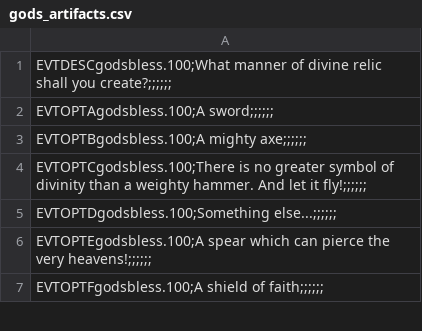
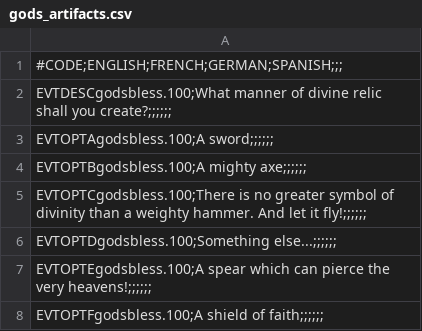
Before and after one commit to Zarfius94/thegodsrewritten, a CSV file: localisation/gods_artifacts.csv, drawn as a sheet; only a part is shown.

```diff
--- a/localisation/gods_artifacts.csv
+++ b/localisation/gods_artifacts.csv
@@ -1 +1,2 @@
+#CODE;ENGLISH;FRENCH;GERMAN;SPANISH;;;,,,,
 EVTDESCgodsbless.100;What manner of divine relic shall you create?;;;;;;,,,,,
```
Also changed, not shown: localisation/gods_buildings.csv, localisation/gods_decisions.csv, 10 other files.
